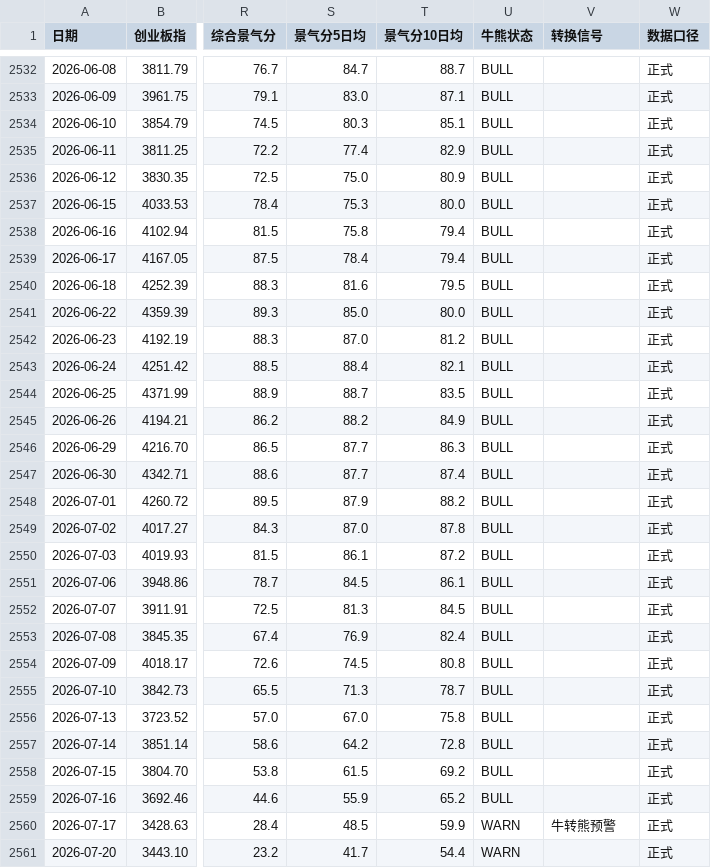
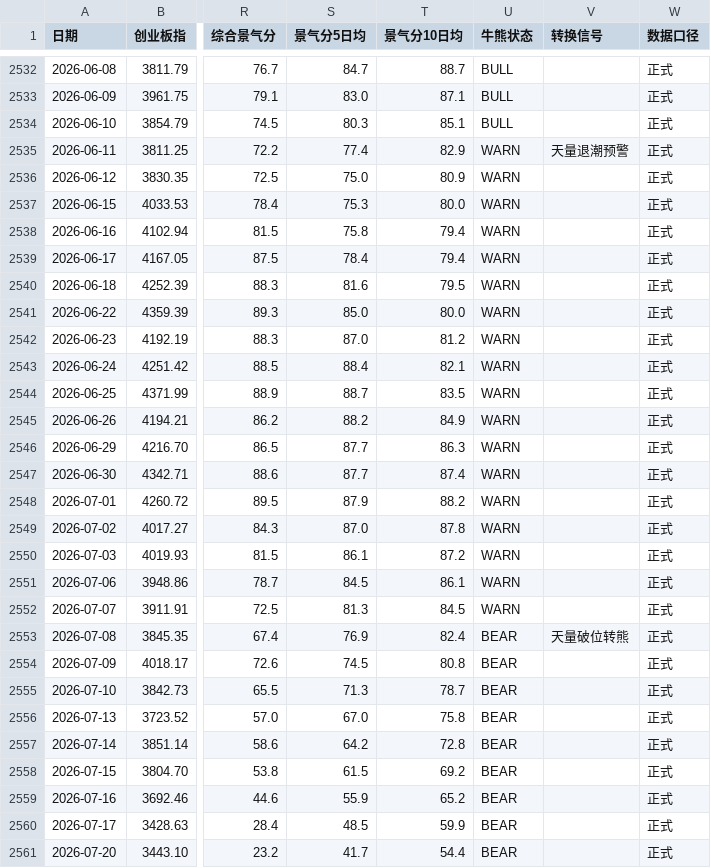
Before and after one commit to felixzhangyc-lgtm/ashare-dashboard, a CSV file: outputs/regime-score/chinext_regime_score.csv, drawn as a sheet; only a part is shown, gaps mark what is left out; the diff covers the shown part only; the diff names each change by its address in the sheet, - before the commit and + after, or states it on an @@ line.

Commit message:
feat: upgrade 4D regime model to A-2.0 (V2-2 climax early warning + fast MA60/55 exit)
# Conflicts:
#	outputs/dashboard.html

```diff
--- a/outputs/regime-score/chinext_regime_score.csv
+++ b/outputs/regime-score/chinext_regime_score.csv
-U2535:U2552 (牛熊状态): BULL
+U2535:U2552 (牛熊状态): WARN
-V2535 (转换信号): (empty)
+V2535 (转换信号): 天量退潮预警
-U2553:U2559 (牛熊状态): BULL
+U2553:U2559 (牛熊状态): BEAR
-V2553 (转换信号): (empty)
+V2553 (转换信号): 天量破位转熊
-U2560:U2561 (牛熊状态): WARN
+U2560:U2561 (牛熊状态): BEAR
-V2560 (转换信号): 牛转熊预警
+V2560 (转换信号): (empty)
```
Also changed, not shown: 5 edited cells elsewhere in this file, 6 other files.
